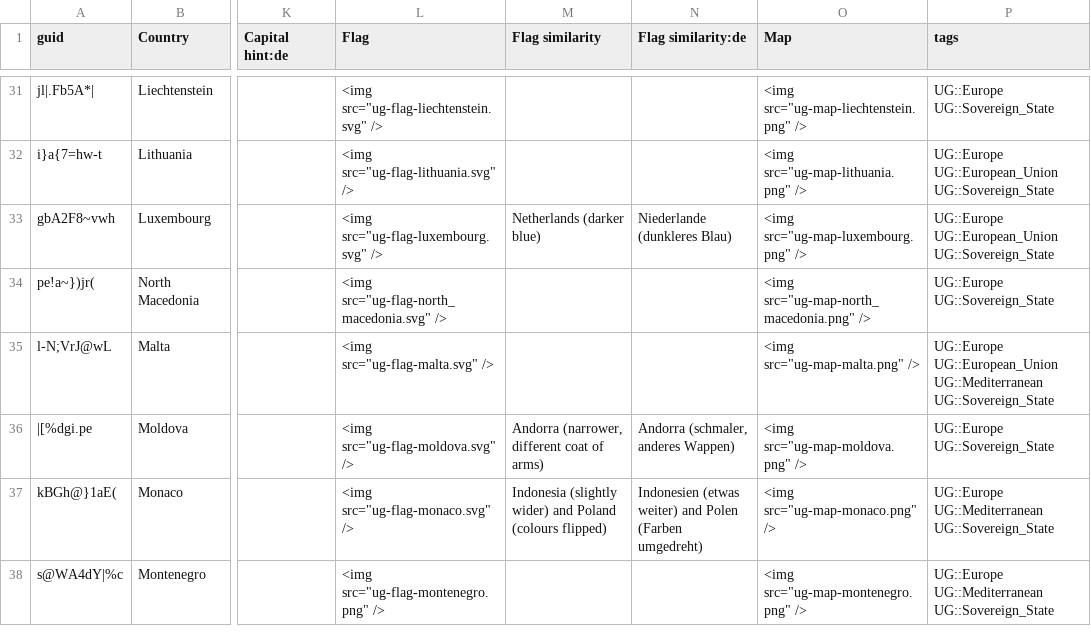
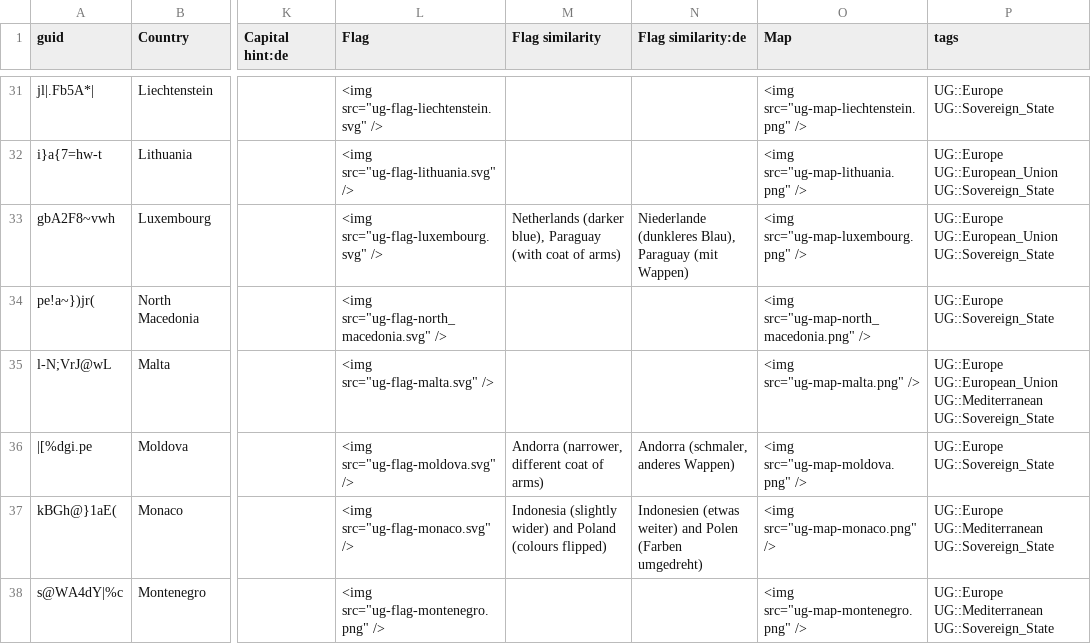
Before and after one commit to anki-geo/ultimate-geography, a CSV file: src/data.csv, drawn as a sheet; only a part is shown, gaps mark what is left out; the diff covers the shown part only; the diff names each change by its address in the sheet, - before the commit and + after, or states it on an @@ line.

Commit message:
Add more flag similarities
Bolivia, Ghana
Paraguay, Netherlands, Luxembourg

```diff
--- a/src/data.csv
+++ b/src/data.csv
-M33 (Flag similarity): Netherlands (darker blue)
+M33 (Flag similarity): Netherlands (darker blue), Paraguay (with coat of arms)
-N33 (Flag similarity:de): Niederlande (dunkleres Blau)
+N33 (Flag similarity:de): Niederlande (dunkleres Blau), Paraguay (mit Wappen)
```
Also changed, not shown: 8 edited cells elsewhere in this file.
